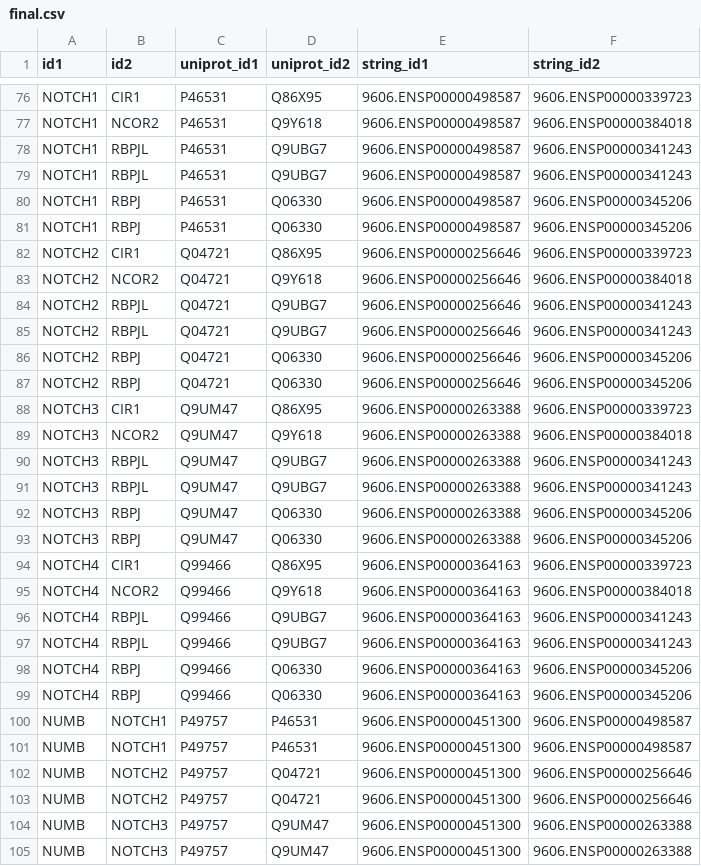
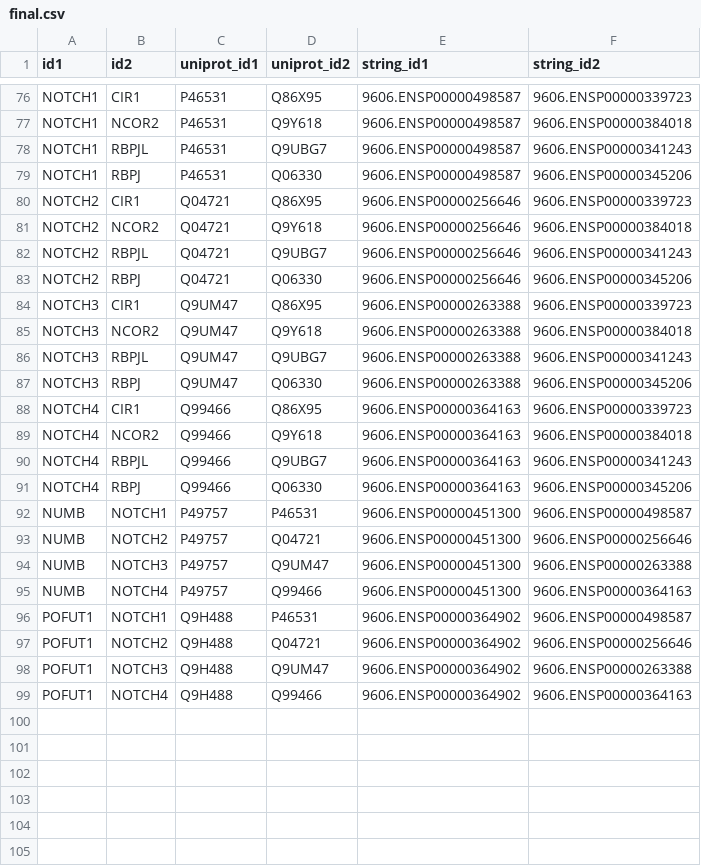
Before and after one commit to ctrlaltaf/stringdb-pathways, a CSV file: pathways/notch/final.csv, drawn as a sheet; only a part is shown, gaps mark what is left out; the shorter side is filled out with more unchanged rows; the diff covers the shown part only; the diff names each change by its address in the sheet, - before the commit and + after, or states it on an @@ line.

```diff
--- a/pathways/notch/final.csv
+++ b/pathways/notch/final.csv
-row 79: NOTCH1 | RBPJL | P46531 | Q9UBG7 | 9606.ENSP00000498587 | 9606.ENSP00000341243
-row 80: NOTCH1 | RBPJ | P46531 | Q06330 | 9606.ENSP00000498587 | 9606.ENSP00000345206
-row 85: NOTCH2 | RBPJL | Q04721 | Q9UBG7 | 9606.ENSP00000256646 | 9606.ENSP00000341243
-row 86: NOTCH2 | RBPJ | Q04721 | Q06330 | 9606.ENSP00000256646 | 9606.ENSP00000345206
-row 91: NOTCH3 | RBPJL | Q9UM47 | Q9UBG7 | 9606.ENSP00000263388 | 9606.ENSP00000341243
-row 92: NOTCH3 | RBPJ | Q9UM47 | Q06330 | 9606.ENSP00000263388 | 9606.ENSP00000345206
-row 97: NOTCH4 | RBPJL | Q99466 | Q9UBG7 | 9606.ENSP00000364163 | 9606.ENSP00000341243
-row 98: NOTCH4 | RBPJ | Q99466 | Q06330 | 9606.ENSP00000364163 | 9606.ENSP00000345206
-row 101: NUMB | NOTCH1 | P49757 | P46531 | 9606.ENSP00000451300 | 9606.ENSP00000498587
-row 102: NUMB | NOTCH2 | P49757 | Q04721 | 9606.ENSP00000451300 | 9606.ENSP00000256646
-row 105: NUMB | NOTCH3 | P49757 | Q9UM47 | 9606.ENSP00000451300 | 9606.ENSP00000263388
```
Also changed, not shown: 1 removed row elsewhere in this file, pathways/apoptosis/final.csv, pathways/hedgehog/final.csv, 2 other files.
